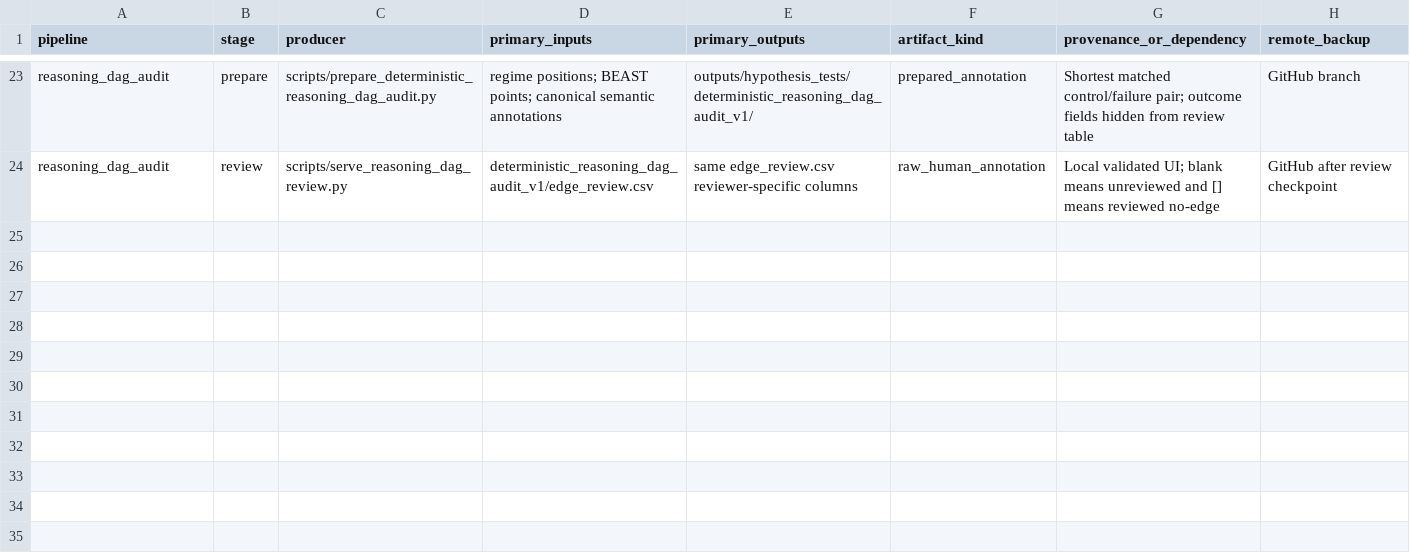
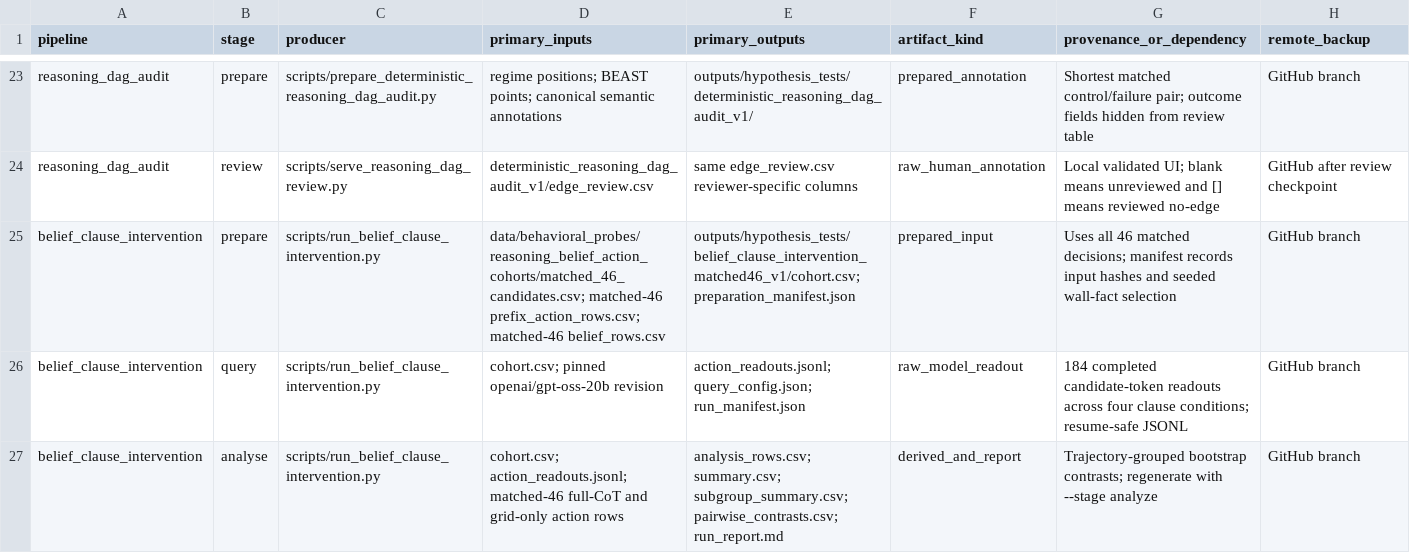
Before and after one commit to SPAR-Telos/reveng, a CSV file: docs/artifact_index.csv, drawn as a sheet; only a part is shown, gaps mark what is left out; the diff names each change by its address in the sheet, - before the commit and + after, or states it on an @@ line.

Commit message:
Add belief clause experiment and migration handoff

```diff
--- a/docs/artifact_index.csv
+++ b/docs/artifact_index.csv
+row 25: belief_clause_intervention | prepare | scripts/run_belief_clause_intervention.py | data/behavioral_probes/reasoning_belief_action_cohorts/matched_46_candidates.csv; matched-46 prefix_action_rows.csv; matched-46 belief_rows.csv | outputs/hypothesis_tests/belief_clause_intervention_matched46_v1/cohort.csv; preparation_manifest.json | prepared_input | Uses all 46 matched decisions; manifest records input hashes and seeded wall-fact selection | GitHub branch
+row 26: belief_clause_intervention | query | scripts/run_belief_clause_intervention.py | cohort.csv; pinned openai/gpt-oss-20b revision | action_readouts.jsonl; query_config.json; run_manifest.json | raw_model_readout | 184 completed candidate-token readouts across four clause conditions; resume-safe JSONL | GitHub branch
+row 27: belief_clause_intervention | analyse | scripts/run_belief_clause_intervention.py | cohort.csv; action_readouts.jsonl; matched-46 full-CoT and grid-only action rows | analysis_rows.csv; summary.csv; subgroup_summary.csv; pairwise_contrasts.csv; run_report.md | derived_and_report | Trajectory-grouped bootstrap contrasts; regenerate with --stage analyze | GitHub branch
```
Also changed, not shown: 21 other files.
